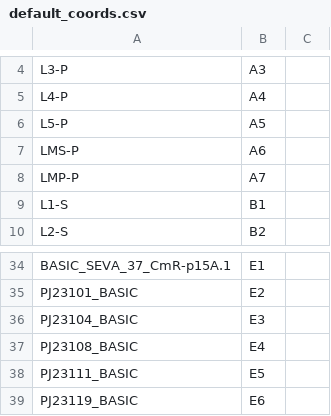
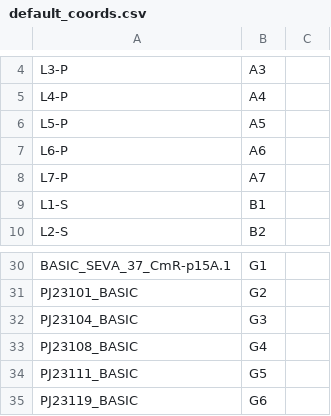
Before and after one commit to brsynth/rpbasicdesign, a CSV file: rpbasicdesign/data/default_coords.csv, drawn as a sheet; only a part is shown, gaps mark what is left out; addresses are those after the commit; the diff covers the shown part only; the diff names each change by its address in the sheet, - before the commit and + after, or states it on an @@ line.

```diff
--- a/rpbasicdesign/data/default_coords.csv
+++ b/rpbasicdesign/data/default_coords.csv
-A7: LMS-P
+A7: L6-P
-A8: LMP-P
+A8: L7-P
-B30: E1
+B30: G1
-B31: E2
+B31: G2
-B32: E3
+B32: G3
-B33: E4
+B33: G4
-B34: E5
+B34: G5
-B35: E6
+B35: G6
```
Also changed, not shown: 14 added rows, 18 removed rows and 2 edited cells elsewhere in this file, 6 other files.
